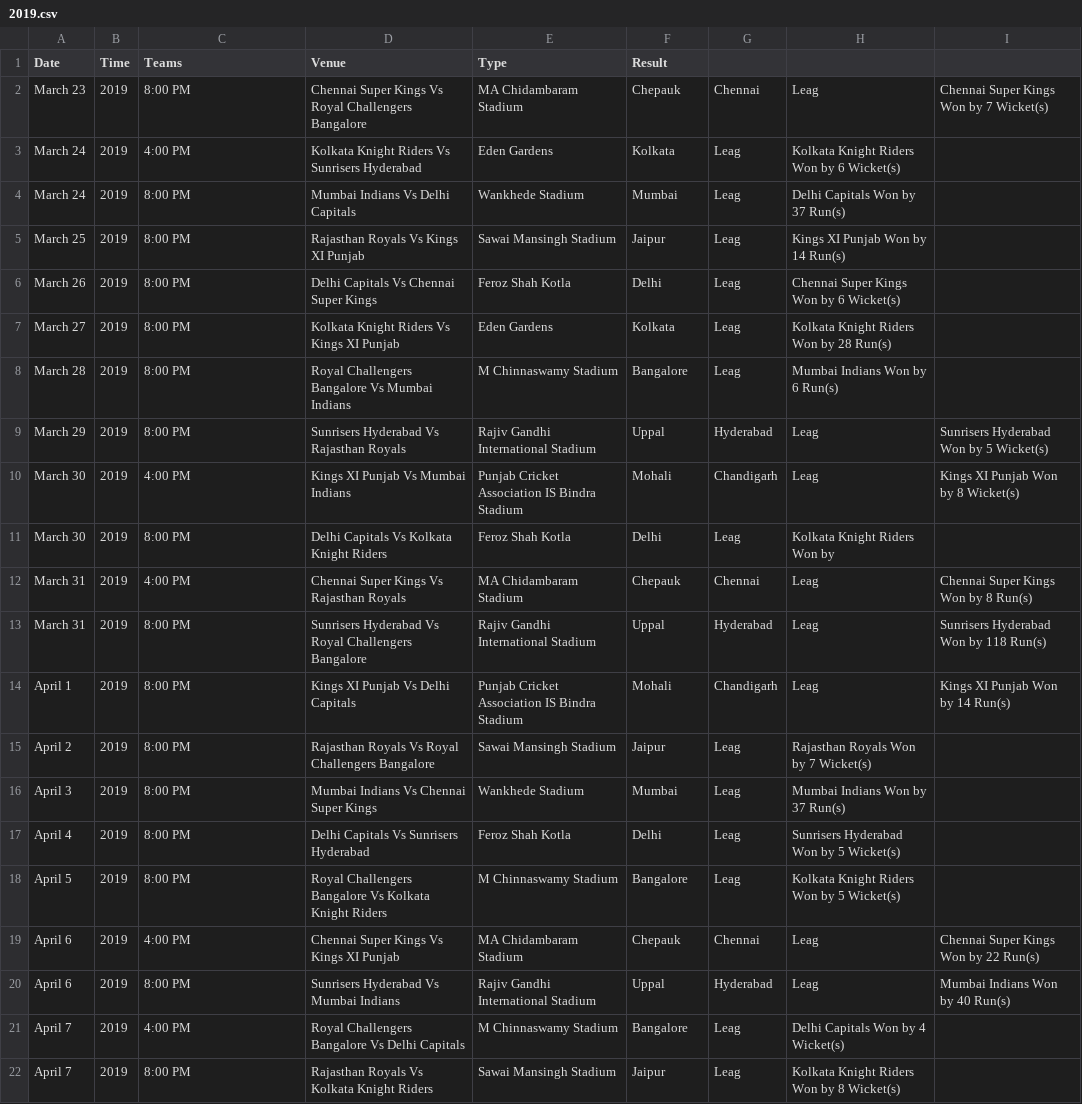
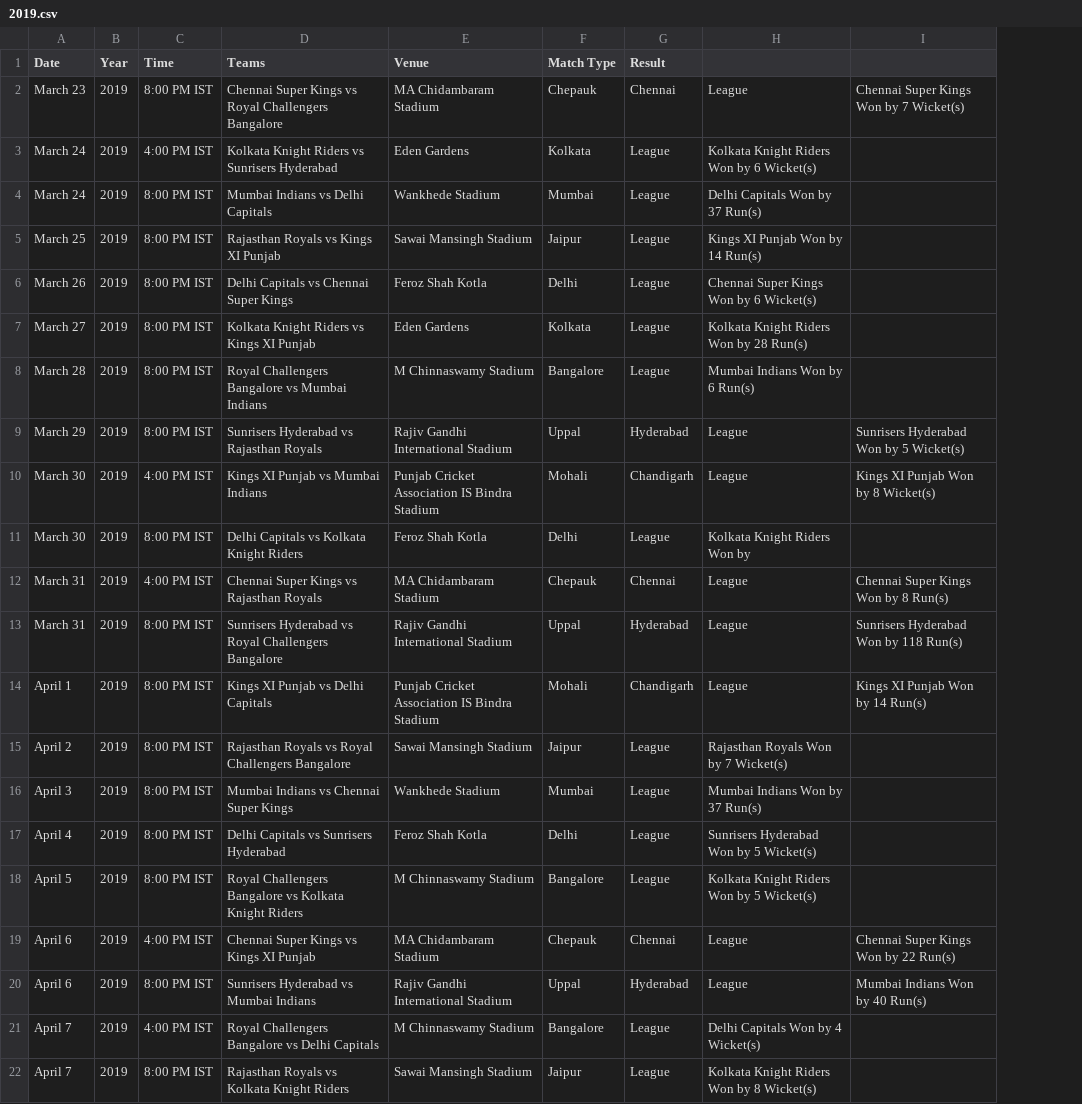
Before and after one commit to sparky0520/CBRE, a CSV file: ipl/csv/2019.csv, drawn as a sheet; only a part is shown; removed rows and columns are numbered as before the commit, all else as after; the diff covers the shown part only; the diff names each change by its address in the sheet, - before the commit and + after, or states it on an @@ line.

```diff
--- a/ipl/csv/2019.csv
+++ b/ipl/csv/2019.csv
+column C (Time), rows 2-22: 8:00 PM IST | 4:00 PM IST | 8:00 PM IST | 8:00 PM IST | 8:00 PM IST | 8:00 PM IST | 8:00 PM IST | 8:00 PM IST | 4:00 PM IST | 8:00 PM IST | 4:00 PM IST | 8:00 PM IST | 8:00 PM IST | 8:00 PM IST | 8:00 PM IST | 8:00 PM IST | 8:00 PM IST | 4:00 PM IST | 8:00 PM IST | 4:00 PM IST | 8:00 PM IST
-column D (Venue), rows 2-22: Chennai Super Kings Vs Royal Challengers Bangalore | Kolkata Knight Riders Vs Sunrisers Hyderabad | Mumbai Indians Vs Delhi Capitals | Rajasthan Royals Vs Kings XI Punjab | Delhi Capitals Vs Chennai Super Kings | Kolkata Knight Riders Vs Kings XI Punjab | Royal Challengers Bangalore Vs Mumbai Indians | Sunrisers Hyderabad Vs Rajasthan Royals | Kings XI Punjab Vs Mumbai Indians | Delhi Capitals Vs Kolkata Knight Riders | Chennai Super Kings Vs Rajasthan Royals | Sunrisers Hyderabad Vs Royal Challengers Bangalore | Kings XI Punjab Vs Delhi Capitals | Rajasthan Royals Vs Royal Challengers Bangalore | Mumbai Indians Vs Chennai Super Kings | Delhi Capitals Vs Sunrisers Hyderabad | Royal Challengers Bangalore Vs Kolkata Knight Riders | Chennai Super Kings Vs Kings XI Punjab | Sunrisers Hyderabad Vs Mumbai Indians | Royal Challengers Bangalore Vs Delhi Capitals | Rajasthan Royals Vs Kolkata Knight Riders
-B1: Time
+B1: Year
-E1: Type
+E1: Venue
-F1: Result
+F1: Match Type
-G1: (empty)
+G1: Result
-D2 (Teams): 8:00 PM
+D2 (Teams): Chennai Super Kings vs Royal Challengers Bangalore
-H2: Leag
+H2: League
-D3 (Teams): 4:00 PM
+D3 (Teams): Kolkata Knight Riders vs Sunrisers Hyderabad
-G3:G8 (Result): Leag
+G3:G8 (Result): League
-D4 (Teams): 8:00 PM
+D4 (Teams): Mumbai Indians vs Delhi Capitals
-D5 (Teams): 8:00 PM
+D5 (Teams): Rajasthan Royals vs Kings XI Punjab
-D6 (Teams): 8:00 PM
+D6 (Teams): Delhi Capitals vs Chennai Super Kings
-D7 (Teams): 8:00 PM
+D7 (Teams): Kolkata Knight Riders vs Kings XI Punjab
-D8 (Teams): 8:00 PM
+D8 (Teams): Royal Challengers Bangalore vs Mumbai Indians
-D9 (Teams): 8:00 PM
+D9 (Teams): Sunrisers Hyderabad vs Rajasthan Royals
-H9:H10: Leag
+H9:H10: League
-D10 (Teams): 4:00 PM
+D10 (Teams): Kings XI Punjab vs Mumbai Indians
-D11 (Teams): 8:00 PM
+D11 (Teams): Delhi Capitals vs Kolkata Knight Riders
-G11 (Result): Leag
+G11 (Result): League
-D12 (Teams): 4:00 PM
+D12 (Teams): Chennai Super Kings vs Rajasthan Royals
-H12:H14: Leag
+H12:H14: League
-D13 (Teams): 8:00 PM
+D13 (Teams): Sunrisers Hyderabad vs Royal Challengers Bangalore
-D14 (Teams): 8:00 PM
+D14 (Teams): Kings XI Punjab vs Delhi Capitals
-D15 (Teams): 8:00 PM
+D15 (Teams): Rajasthan Royals vs Royal Challengers Bangalore
-G15:G18 (Result): Leag
+G15:G18 (Result): League
-D16 (Teams): 8:00 PM
+D16 (Teams): Mumbai Indians vs Chennai Super Kings
-D17 (Teams): 8:00 PM
+D17 (Teams): Delhi Capitals vs Sunrisers Hyderabad
-D18 (Teams): 8:00 PM
+D18 (Teams): Royal Challengers Bangalore vs Kolkata Knight Riders
-D19 (Teams): 4:00 PM
+D19 (Teams): Chennai Super Kings vs Kings XI Punjab
-H19:H20: Leag
+H19:H20: League
-D20 (Teams): 8:00 PM
+D20 (Teams): Sunrisers Hyderabad vs Mumbai Indians
-D21 (Teams): 4:00 PM
+D21 (Teams): Royal Challengers Bangalore vs Delhi Capitals
-G21:G22 (Result): Leag
+G21:G22 (Result): League
-D22 (Teams): 8:00 PM
+D22 (Teams): Rajasthan Royals vs Kolkata Knight Riders
```
Also changed, not shown: 1 added row and 77 edited cells elsewhere in this file, ipl/csv/2010.csv, ipl/csv/2012.csv, 14 other files.
